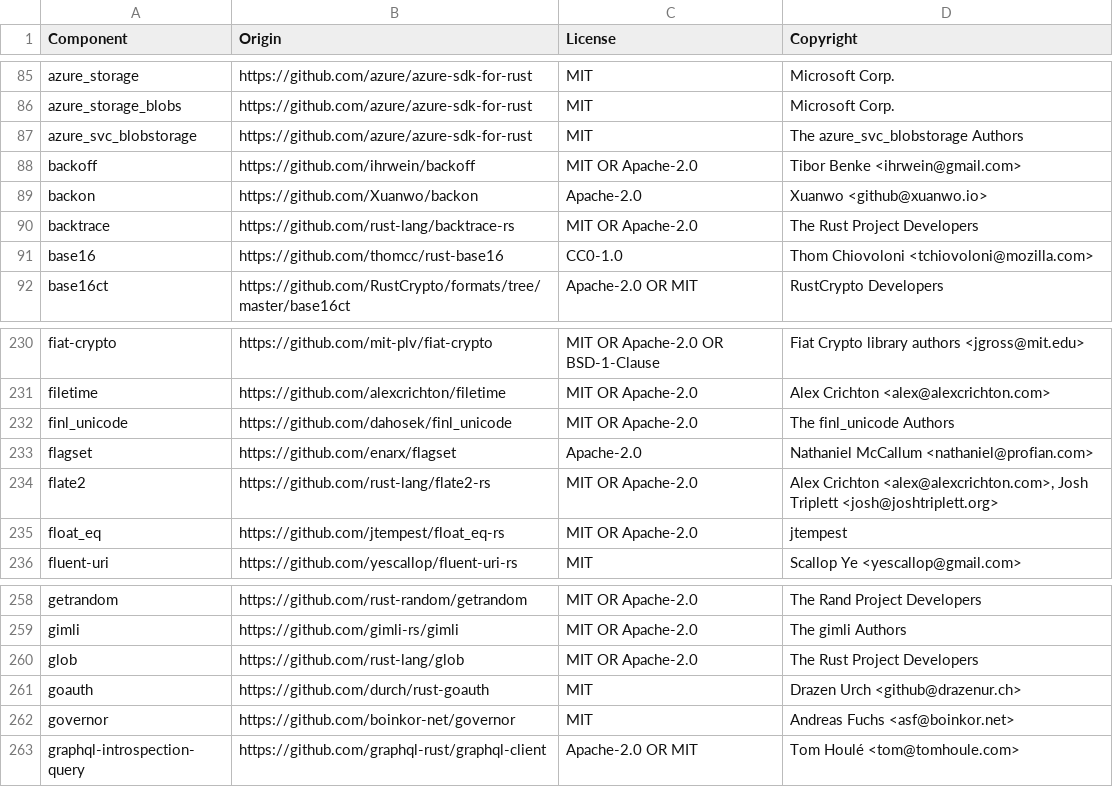
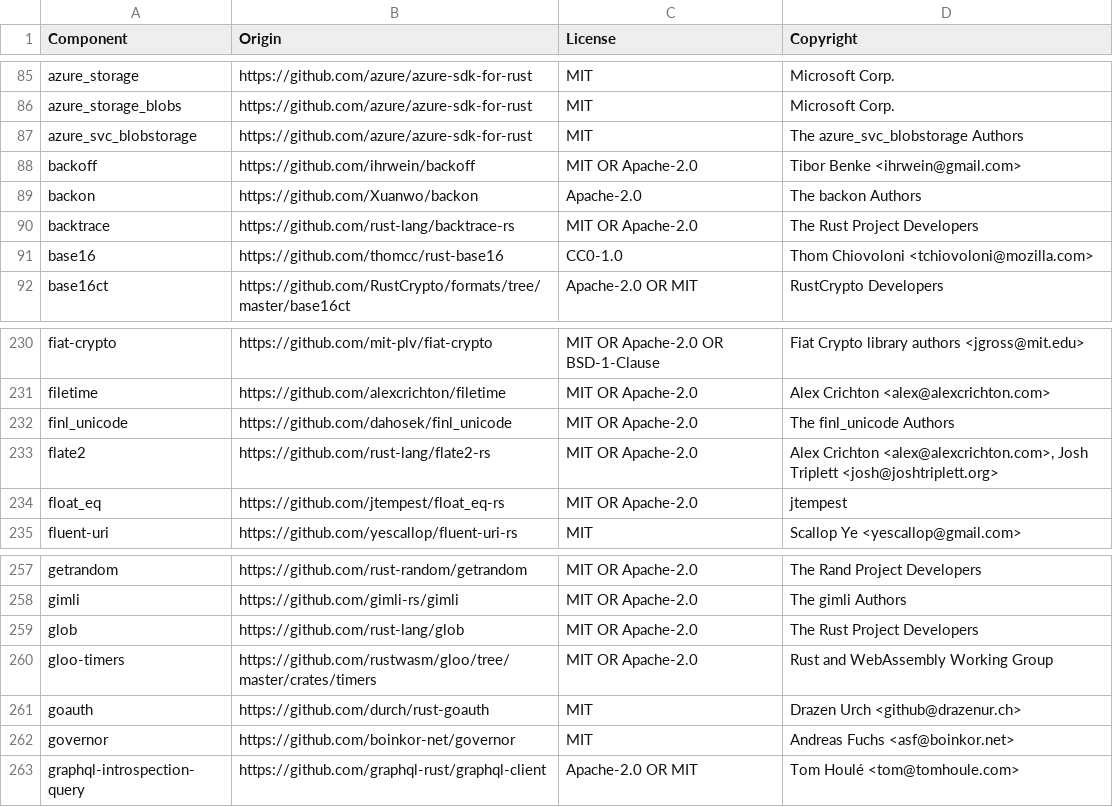
Before and after one commit to gllb/vector, a CSV file: LICENSE-3rdparty.csv, drawn as a sheet; only a part is shown, gaps mark what is left out.

Commit message:
chore(deps): Bump OpenDAL to v0.53.0 (#21493)
Signed-off-by: Xuanwo <github@xuanwo.io>

```diff
--- a/LICENSE-3rdparty.csv
+++ b/LICENSE-3rdparty.csv
@@ -88,3 +88,3 @@ azure_svc_blobstorage,https://github.com/azure/azure-sdk-for-rust,MIT,The azure_
 backoff,https://github.com/ihrwein/backoff,MIT OR Apache-2.0,Tibor Benke <ihrwein@gmail.com>
-backon,https://github.com/Xuanwo/backon,Apache-2.0,Xuanwo <github@xuanwo.io>
+backon,https://github.com/Xuanwo/backon,Apache-2.0,The backon Authors
 backtrace,https://github.com/rust-lang/backtrace-rs,MIT OR Apache-2.0,The Rust Project Developers
@@ -232,3 +232,2 @@ filetime,https://github.com/alexcrichton/filetime,MIT OR Apache-2.0,Alex Crichto
 finl_unicode,https://github.com/dahosek/finl_unicode,MIT OR Apache-2.0,The finl_unicode Authors
-flagset,https://github.com/enarx/flagset,Apache-2.0,Nathaniel McCallum <nathaniel@profian.com>
 flate2,https://github.com/rust-lang/flate2-rs,MIT OR Apache-2.0,"Alex Crichton <alex@alexcrichton.com>, Josh Triplett <josh@joshtriplett.org>"
@@ -260,2 +259,3 @@ gimli,https://github.com/gimli-rs/gimli,MIT OR Apache-2.0,The gimli Authors
 glob,https://github.com/rust-lang/glob,MIT OR Apache-2.0,The Rust Project Developers
+gloo-timers,https://github.com/rustwasm/gloo/tree/master/crates/timers,MIT OR Apache-2.0,Rust and WebAssembly Working Group
 goauth,https://github.com/durch/rust-goauth,MIT,Drazen Urch <github@drazenur.ch>
```
Also changed, not shown: 4 other files.
